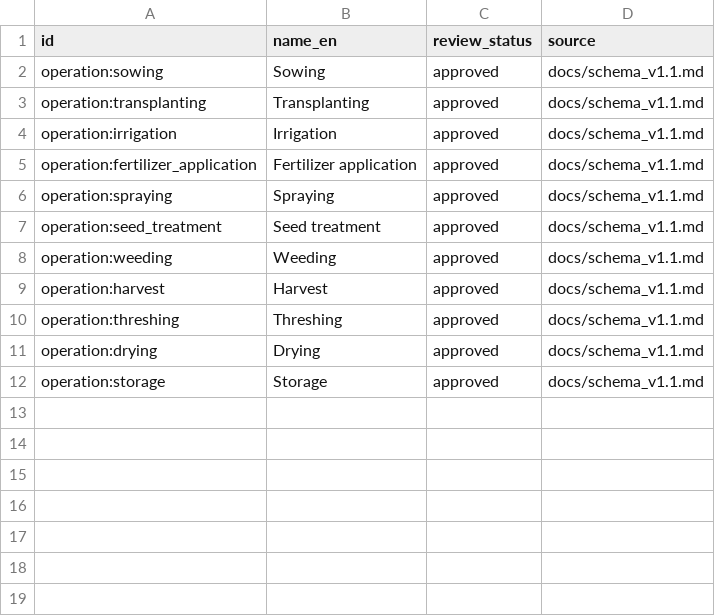
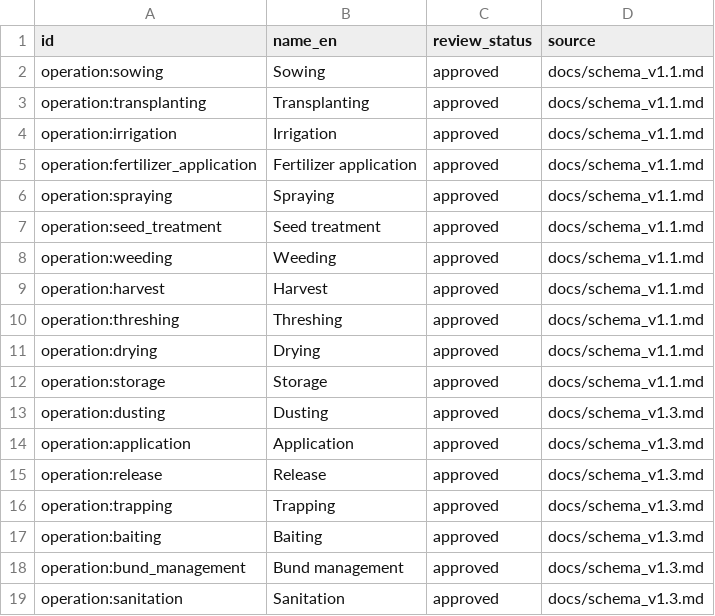
Before and after one commit to ShivaanshGusain/CropBot, a CSV file: concepts/operation_types.csv, drawn as a sheet.

Commit message:
feat(schema): v1.3 models and vocabularies
OperationType + dusting, application, release, trapping, baiting,
bund_management, sanitation (closed-list rows from the schema); UseClass +
acaricide, biopesticide; Input and AIGroup concepts (input:, ai_group:,
MEMBER_OF); APPLIES conc_*/ratio_*/share_*; Step repeat_*; clause
sampling_count/object; StorageRule min_moisture_pct; Spacing
seedlings_per_hill_min/max; Caution concerns AI|AIGroup and ABOUT;
extraction_flags and review_notes on facts; soil_Zn_rating. Step 10 maps a v2
raw seedlings_per_hill onto equal bounds.

```diff
--- a/concepts/operation_types.csv
+++ b/concepts/operation_types.csv
@@ -12 +12,8 @@ operation:drying,Drying,approved,docs/schema_v1.1.md
 operation:storage,Storage,approved,docs/schema_v1.1.md
+operation:dusting,Dusting,approved,docs/schema_v1.3.md
+operation:application,Application,approved,docs/schema_v1.3.md
+operation:release,Release,approved,docs/schema_v1.3.md
+operation:trapping,Trapping,approved,docs/schema_v1.3.md
+operation:baiting,Baiting,approved,docs/schema_v1.3.md
+operation:bund_management,Bund management,approved,docs/schema_v1.3.md
+operation:sanitation,Sanitation,approved,docs/schema_v1.3.md
```
Also changed, not shown: 12 other files.
